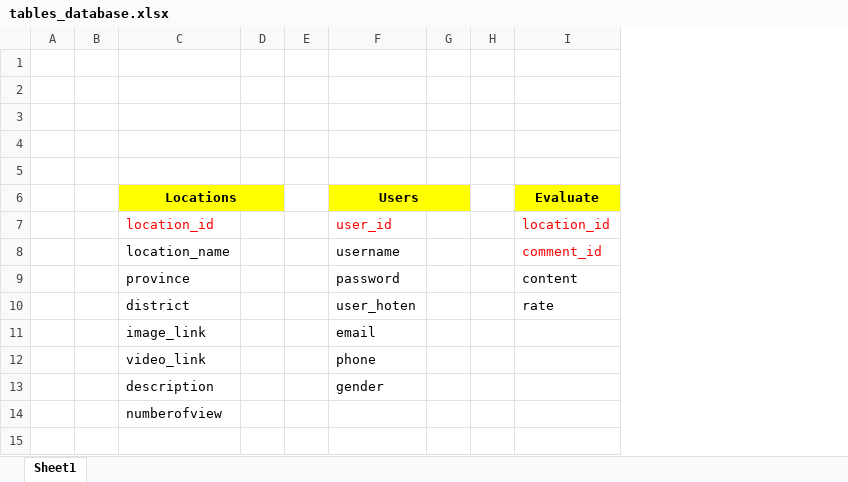
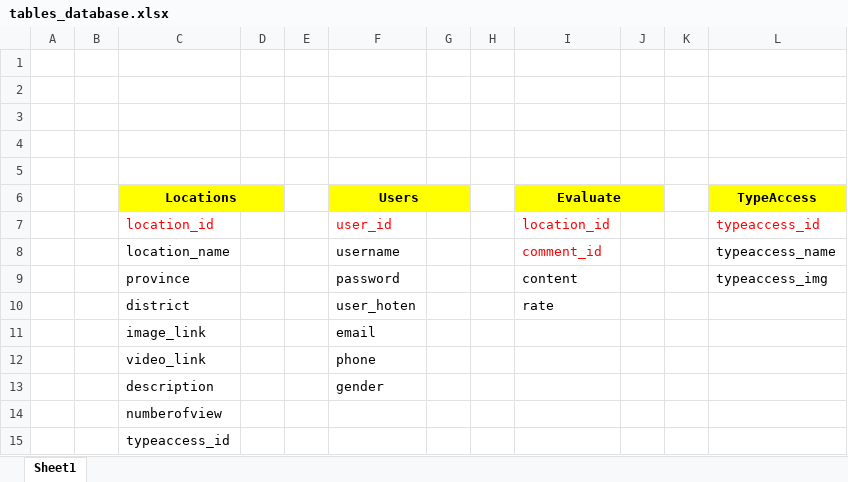
Before and after one commit to lambmt/ProjectSE_Appdulichao_Nhom17, an Excel workbook: Document/Structure_Database/tables_database.xlsx, sheet Sheet1, drawn as a sheet; values as stored, in another font and other column widths than the file's, no borders; the diff names each change by its address in the sheet, - before the commit and + after, or states it on an @@ line.

Commit message:
chỉnh sửa cấu trúc dữ liệu

```diff
--- a/Document/Structure_Database/tables_database.xlsx (sheet Sheet1)
+++ b/Document/Structure_Database/tables_database.xlsx (sheet Sheet1)
+column J, empty
+column K, empty
+column L (TypeAccess), rows 7-9: typeaccess_id | typeaccess_name | typeaccess_img
+I6:J6 merged
+row 15:  |  | typeaccess_id
```
